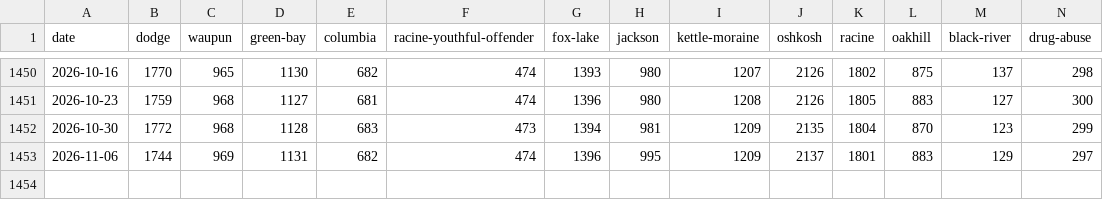
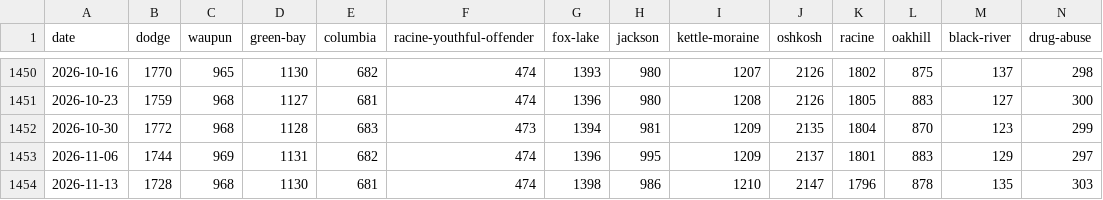
Before and after one commit to RowanFlynnPilot/wpr-custody-ledger, a CSV file: data/csv/facility_population.csv, drawn as a sheet; only a part is shown, gaps mark what is left out; rows hold the shown columns only; the diff names each change by its address in the sheet, - before the commit and + after, or states it on an @@ line.

```diff
--- a/data/csv/facility_population.csv
+++ b/data/csv/facility_population.csv
+row 1454: 2026-11-13 | 1728 | 968 | 1130 | 681 | 474 | 1398 | 986 | 1210 | 2147 | 1796 | 878 | 135 | 303
```
Also changed, not shown: data/csv/facility_capacity.csv, data/csv/facility_names.csv, 7 other files.
